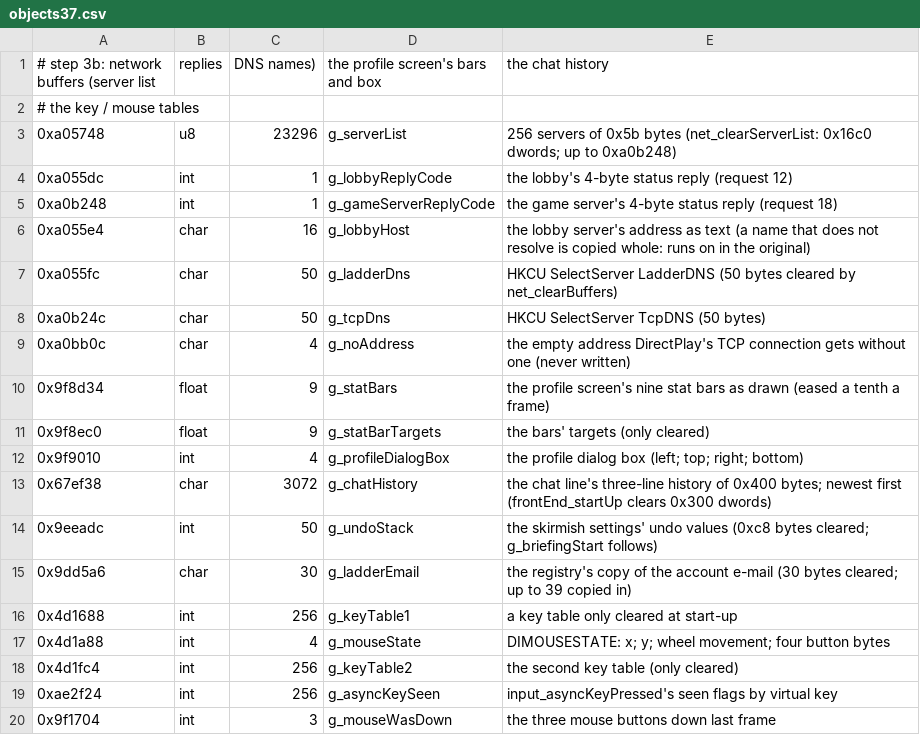
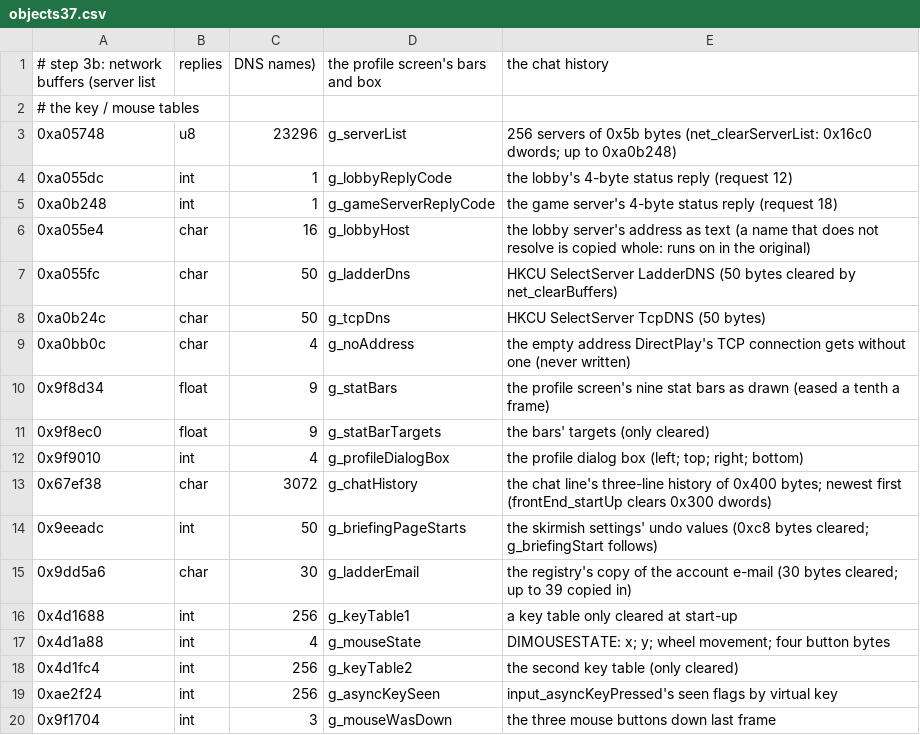
Before and after one commit to sekuza009/axis-recomp, a CSV file: tools/names/objects37.csv, drawn as a sheet.

```diff
--- a/tools/names/objects37.csv
+++ b/tools/names/objects37.csv
@@ -13,3 +13,3 @@
 0x67ef38,char,3072,g_chatHistory,the chat line's three-line history of 0x400 bytes; newest first (frontEnd_startUp clears 0x300 dwords)
-0x9eeadc,int,50,g_undoStack,the skirmish settings' undo values (0xc8 bytes cleared; g_briefingStart follows)
+0x9eeadc,int,50,g_briefingPageStarts,the skirmish settings' undo values (0xc8 bytes cleared; g_briefingStart follows)
 0x9dd5a6,char,30,g_ladderEmail,the registry's copy of the account e-mail (30 bytes cleared; up to 39 copied in)
```
Also changed, not shown: tools/names/objects20.csv, tools/names/promote1.csv, 25 other files.
